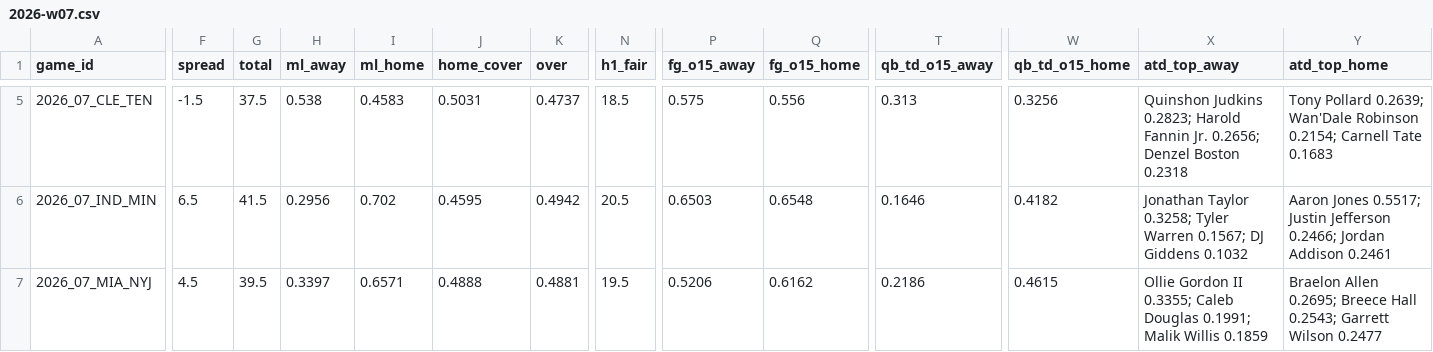
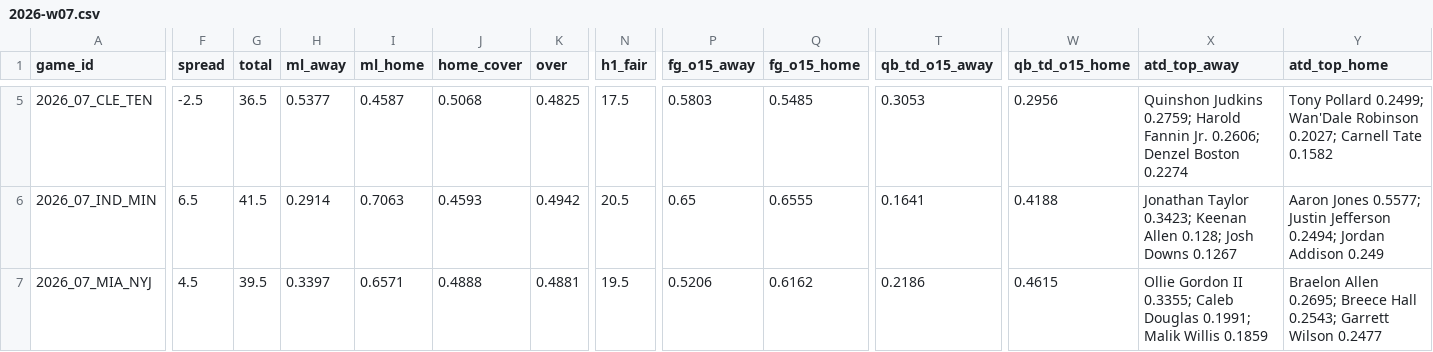
Before and after one commit to Moneyg604/nhl-early-goal, a CSV file: docs/nfl/weeks/2026-w07.csv, drawn as a sheet; only a part is shown, gaps mark what is left out; the diff covers the shown part only; the diff names each change by its address in the sheet, - before the commit and + after, or states it on an @@ line.

```diff
--- a/docs/nfl/weeks/2026-w07.csv
+++ b/docs/nfl/weeks/2026-w07.csv
-F5 (spread): -1.5
+F5 (spread): -2.5
-G5 (total): 37.5
+G5 (total): 36.5
-H5 (ml_away): 0.538
+H5 (ml_away): 0.5377
-I5 (ml_home): 0.4583
+I5 (ml_home): 0.4587
-J5 (home_cover): 0.5031
+J5 (home_cover): 0.5068
-K5 (over): 0.4737
+K5 (over): 0.4825
-N5 (h1_fair): 18.5
+N5 (h1_fair): 17.5
-P5 (fg_o15_away): 0.575
+P5 (fg_o15_away): 0.5803
-Q5 (fg_o15_home): 0.556
+Q5 (fg_o15_home): 0.5485
-T5 (qb_td_o15_away): 0.313
+T5 (qb_td_o15_away): 0.3053
-W5 (qb_td_o15_home): 0.3256
+W5 (qb_td_o15_home): 0.2956
-X5 (atd_top_away): Quinshon Judkins 0.2823; Harold Fannin Jr. 0.2656; Denzel Boston 0.2318
+X5 (atd_top_away): Quinshon Judkins 0.2759; Harold Fannin Jr. 0.2606; Denzel Boston 0.2274
-Y5 (atd_top_home): Tony Pollard 0.2639; Wan'Dale Robinson 0.2154; Carnell Tate 0.1683
+Y5 (atd_top_home): Tony Pollard 0.2499; Wan'Dale Robinson 0.2027; Carnell Tate 0.1582
-H6 (ml_away): 0.2956
+H6 (ml_away): 0.2914
-I6 (ml_home): 0.702
+I6 (ml_home): 0.7063
-J6 (home_cover): 0.4595
+J6 (home_cover): 0.4593
-P6 (fg_o15_away): 0.6503
+P6 (fg_o15_away): 0.65
-Q6 (fg_o15_home): 0.6548
+Q6 (fg_o15_home): 0.6555
-T6 (qb_td_o15_away): 0.1646
+T6 (qb_td_o15_away): 0.1641
-W6 (qb_td_o15_home): 0.4182
+W6 (qb_td_o15_home): 0.4188
-X6 (atd_top_away): Jonathan Taylor 0.3258; Tyler Warren 0.1567; DJ Giddens 0.1032
+X6 (atd_top_away): Jonathan Taylor 0.3423; Keenan Allen 0.128; Josh Downs 0.1267
-Y6 (atd_top_home): Aaron Jones 0.5517; Justin Jefferson 0.2466; Jordan Addison 0.2461
+Y6 (atd_top_home): Aaron Jones 0.5577; Justin Jefferson 0.2494; Jordan Addison 0.249
```
Also changed, not shown: 87 edited cells elsewhere in this file, docs/nfl/weeks/2026-w08.csv, 11 other files.
